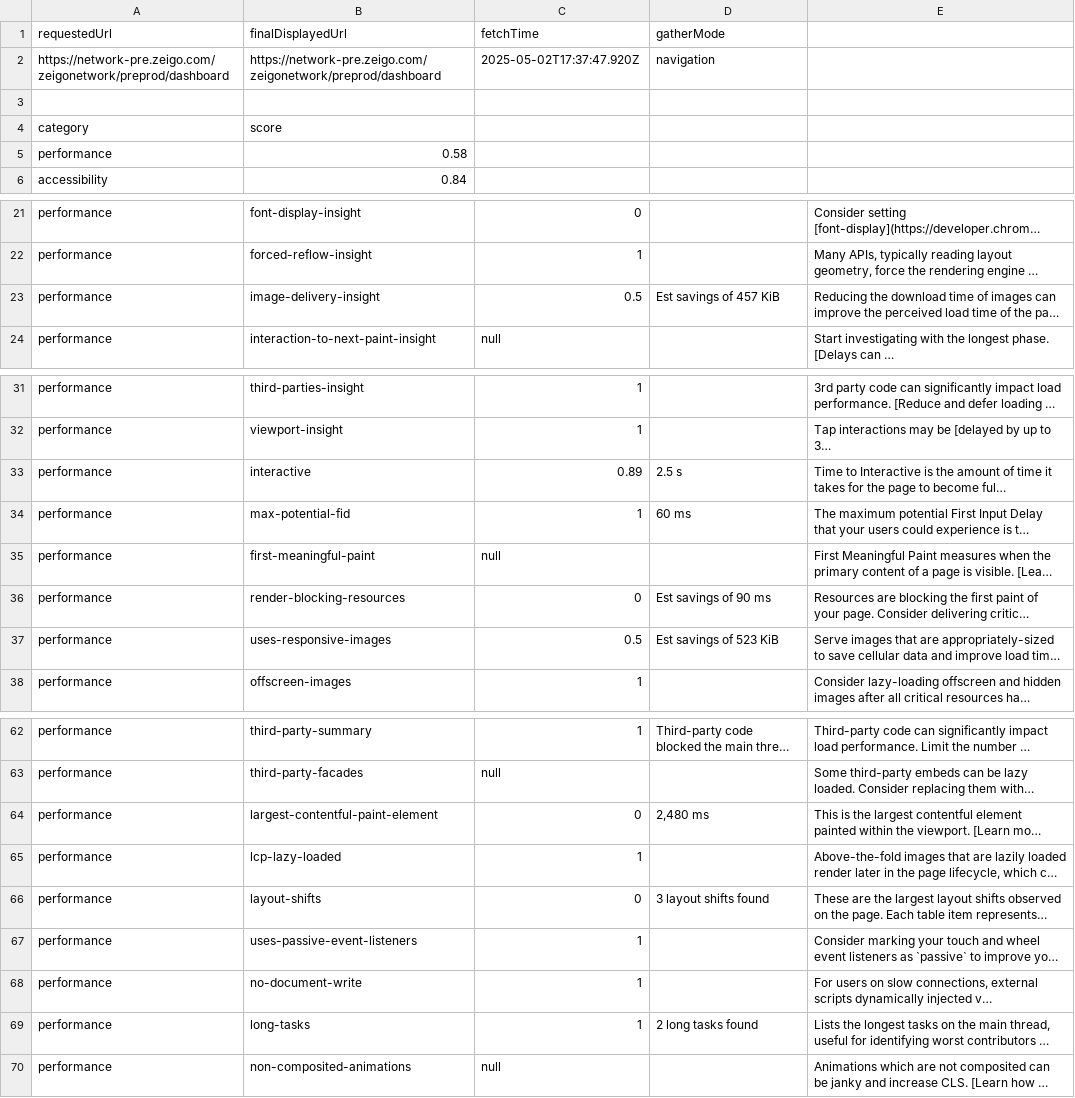
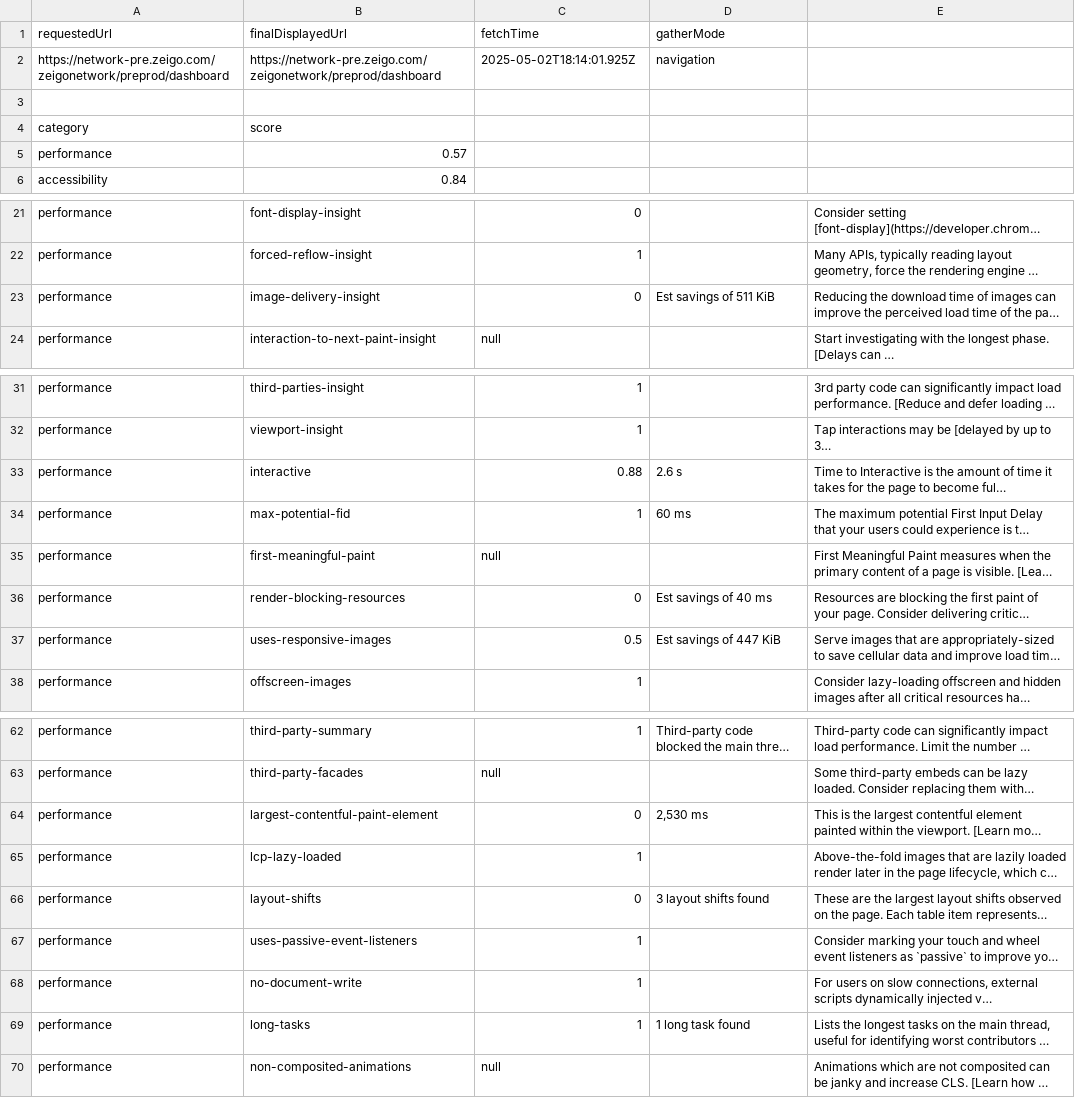
Before and after one commit to lupusludens-se/znet-neonetwork3_api_performance, a CSV file: automation-script-new/performance-tests/test-reports/lighthouse-preprod-report.csv, drawn as a sheet; only a part is shown, gaps mark what is left out; long unchanged cells end in …; the diff covers the shown part only; the diff names each change by its address in the sheet, - before the commit and + after, or states it on an @@ line.

```diff
--- a/automation-script-new/performance-tests/test-reports/lighthouse-preprod-report.csv
+++ b/automation-script-new/performance-tests/test-reports/lighthouse-preprod-report.csv
-C2 (fetchTime): 2025-05-02T17:37:47.920Z
+C2 (fetchTime): 2025-05-02T18:14:01.925Z
-B5 (finalDisplayedUrl): 0.58
+B5 (finalDisplayedUrl): 0.57
-C23 (fetchTime): 0.5
+C23 (fetchTime): 0
-D23 (gatherMode): Est savings of 457 KiB
+D23 (gatherMode): Est savings of 511 KiB
-C33 (fetchTime): 0.89
+C33 (fetchTime): 0.88
-D33 (gatherMode): 2.5 s
+D33 (gatherMode): 2.6 s
-D36 (gatherMode): Est savings of 90 ms
+D36 (gatherMode): Est savings of 40 ms
-D37 (gatherMode): Est savings of 523 KiB
+D37 (gatherMode): Est savings of 447 KiB
-D64 (gatherMode): 2,480 ms
+D64 (gatherMode): 2,530 ms
-D69 (gatherMode): 2 long tasks found
+D69 (gatherMode): 1 long task found
```
Also changed, not shown: 15 edited cells elsewhere in this file, automation-script-new/performance-tests/test-reports/lighthouse-test-report.csv, 56 other files.
